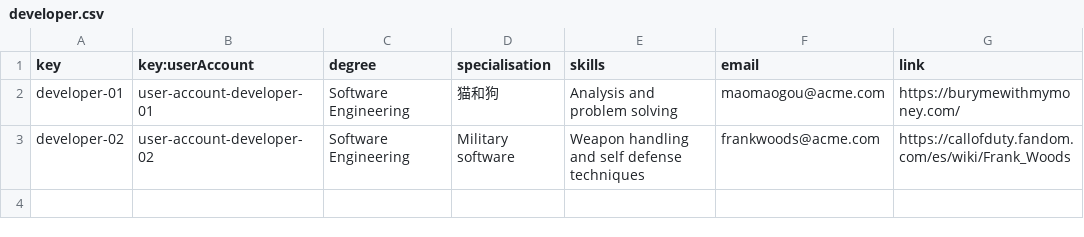
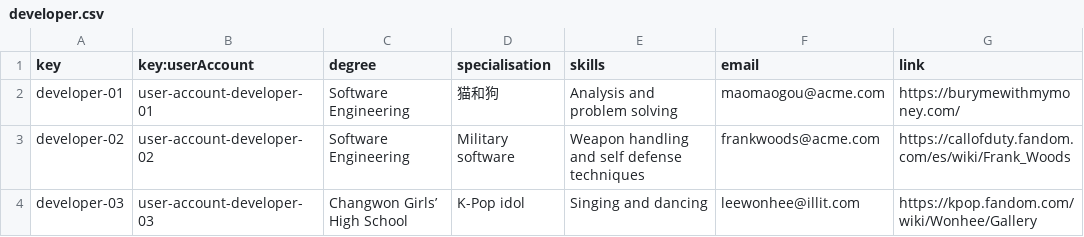
Before and after one commit to DP2-c1-028/Acme-SF-D01, a CSV file: src/main/webapp/WEB-INF/resources/sample-data/developer.csv, drawn as a sheet; the diff names each change by its address in the sheet, - before the commit and + after, or states it on an @@ line.

```diff
--- a/src/main/webapp/WEB-INF/resources/sample-data/developer.csv
+++ b/src/main/webapp/WEB-INF/resources/sample-data/developer.csv
+row 4: developer-03 | user-account-developer-03 | Changwon Girls’ High School | K-Pop idol | Singing and dancing | leewonhee@illit.com | https://kpop.fandom.com/wiki/Wonhee/Gallery
```
Also changed, not shown: src/main/webapp/WEB-INF/resources/sample-data/training-module.csv, src/main/webapp/WEB-INF/resources/sample-data/training-session.csv, 14 other files.
